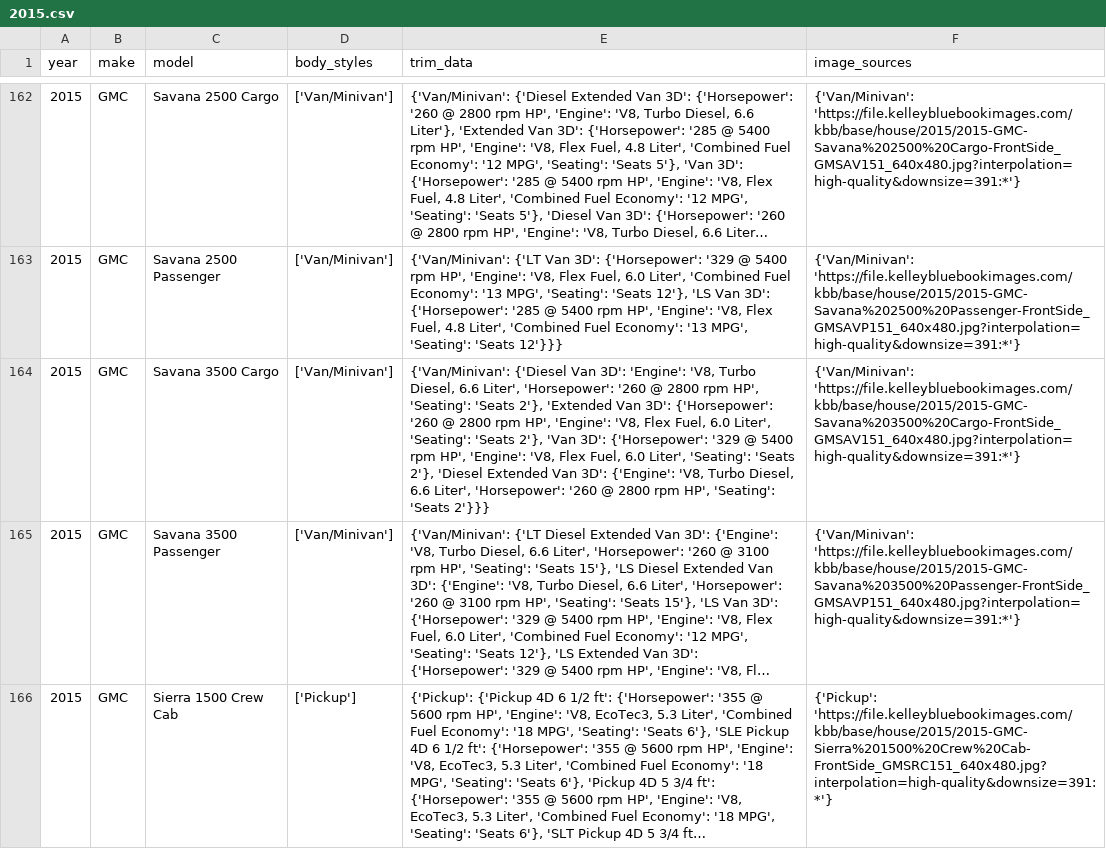
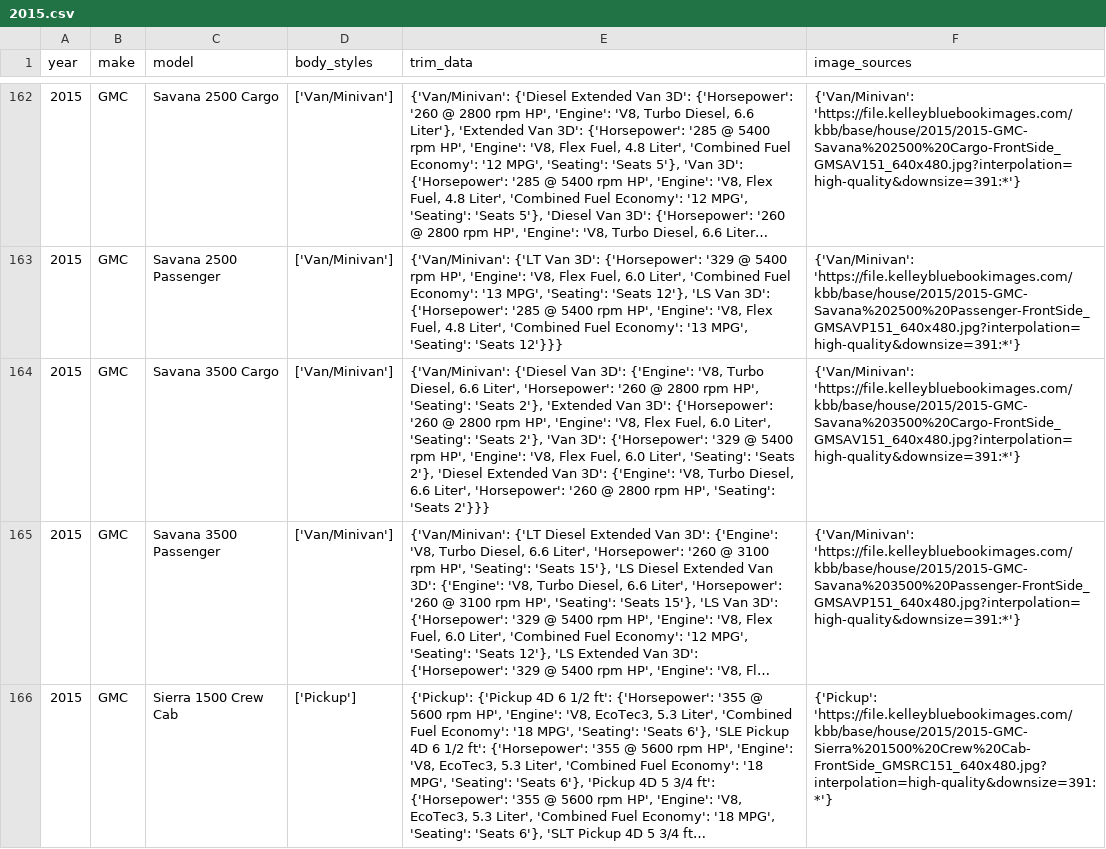
Before and after one commit to zshafiqu/vehicleinfo.org, a CSV file: services/master_data/2015.csv, drawn as a sheet; only a part is shown, gaps mark what is left out; long unchanged cells end in …; the diff names each change by its address in the sheet, - before the commit and + after, or states it on an @@ line.

```diff
--- a/services/master_data/2015.csv
+++ b/services/master_data/2015.csv
-E164 (trim_data): …Van 3D': 'Engine': 'V8, Turbo…
+E164 (trim_data): …Van 3D': {'Engine': 'V8, Turbo…
```
Also changed, not shown: 3 other files.
